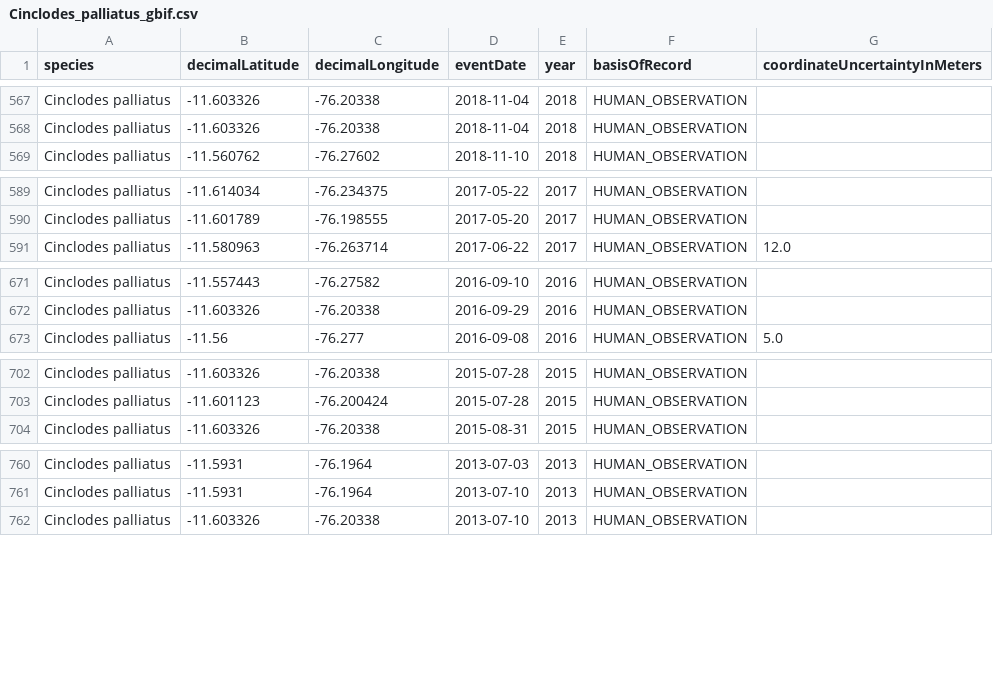
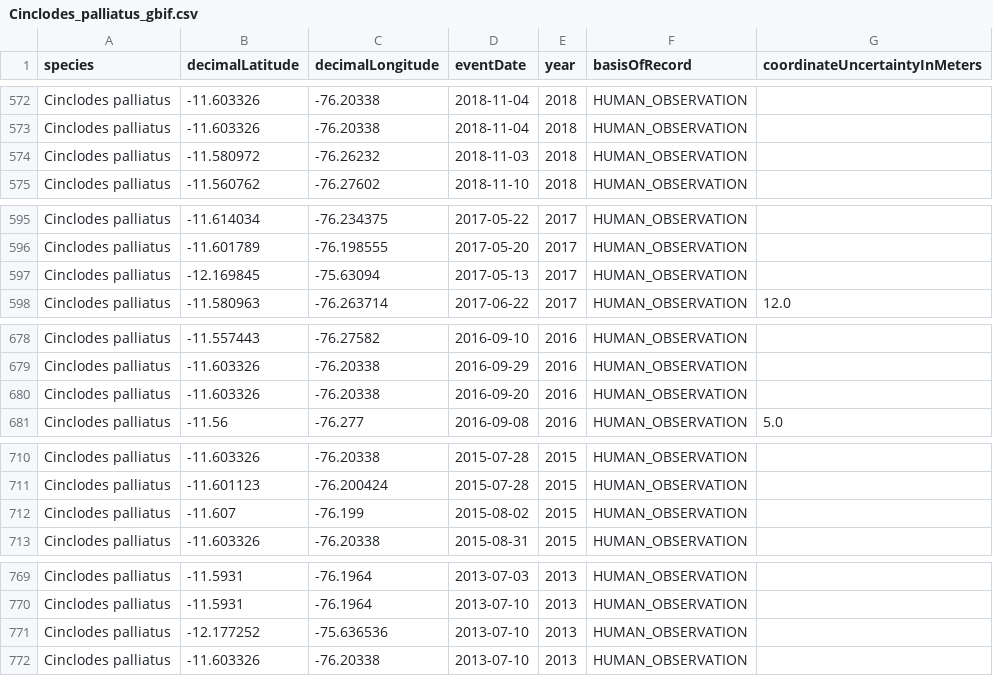
Before and after one commit to emcr30/sdm-andes-tropicales, a CSV file: data/raw/Cinclodes_palliatus_gbif.csv, drawn as a sheet; only a part is shown, gaps mark what is left out; the diff covers the shown part only; the diff names each change by its address in the sheet, - before the commit and + after, or states it on an @@ line.

```diff
--- a/data/raw/Cinclodes_palliatus_gbif.csv
+++ b/data/raw/Cinclodes_palliatus_gbif.csv
+row 574: Cinclodes palliatus | -11.580972 | -76.26232 | 2018-11-03 | 2018 | HUMAN_OBSERVATION
+row 597: Cinclodes palliatus | -12.169845 | -75.63094 | 2017-05-13 | 2017 | HUMAN_OBSERVATION
+row 680: Cinclodes palliatus | -11.603326 | -76.20338 | 2016-09-20 | 2016 | HUMAN_OBSERVATION
+row 712: Cinclodes palliatus | -11.607 | -76.199 | 2015-08-02 | 2015 | HUMAN_OBSERVATION
+row 771: Cinclodes palliatus | -12.177252 | -75.636536 | 2013-07-10 | 2013 | HUMAN_OBSERVATION
```
Also changed, not shown: 7 added rows elsewhere in this file, data/raw/Telmatobius_macrostomus_gbif.csv, data/raw/Xenoglaux_loweryi_gbif.csv, 1 other file.
